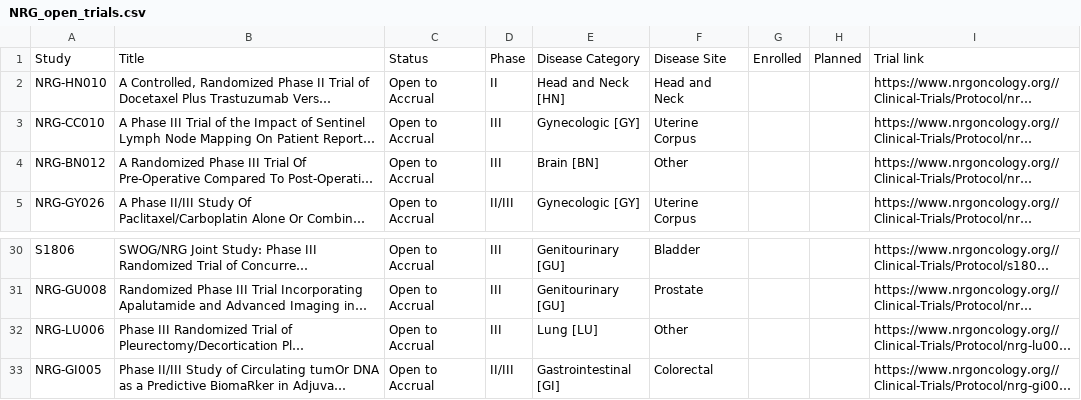
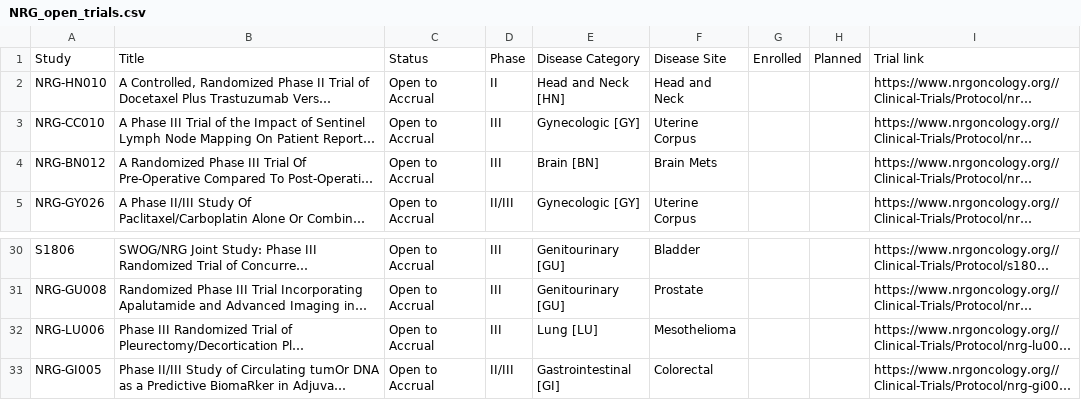
Before and after one commit to bbennett80/nrg_oncology, a CSV file: NRG_open_trials.csv, drawn as a sheet; only a part is shown, gaps mark what is left out; long unchanged cells end in …; the diff names each change by its address in the sheet, - before the commit and + after, or states it on an @@ line.

```diff
--- a/NRG_open_trials.csv
+++ b/NRG_open_trials.csv
-F4: Other
+F4: Brain Mets
-F32: Other
+F32: Mesothelioma
```
Also changed, not shown: 1 other file.
